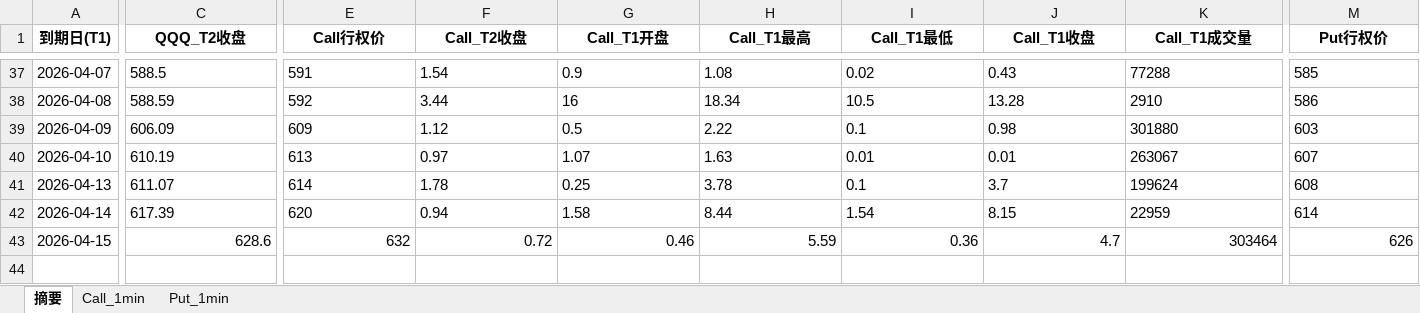
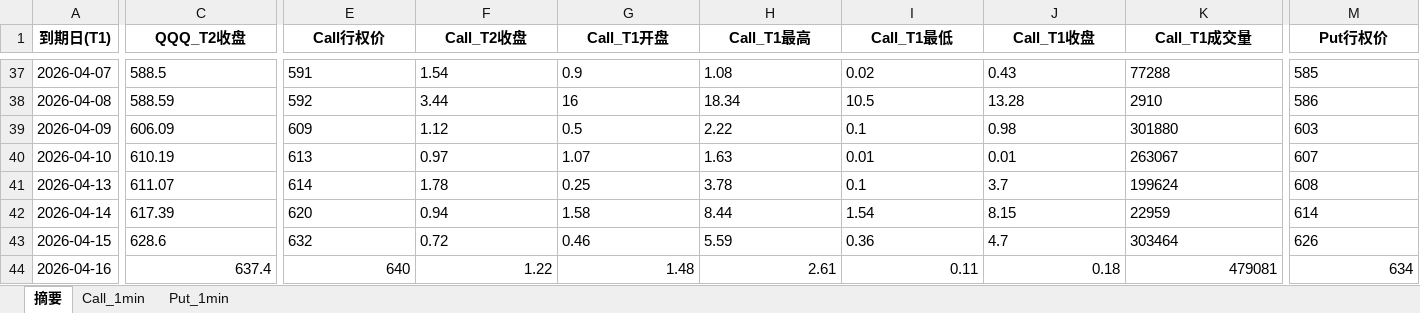
Before and after one commit to wzhihui5990-prog/stock, an Excel workbook: qqq/2-qqq末日期权日K-上下3股价的期权合同-前一天末日期权的收盘价/data/qqq_0dte_options_offset3.xlsx, sheet 摘要, drawn as a sheet; only a part is shown, gaps mark what is left out; values as stored, in another font and other column widths than the file's, no borders; rows hold the shown columns only; the diff covers the shown part only; the diff names each change by its address in the sheet, - before the commit and + after, or states it on an @@ line.

```diff
--- a/qqq/2-qqq末日期权日K-上下3股价的期权合同-前一天末日期权的收盘价/data/qqq_0dte_options_offset3.xlsx (sheet 摘要)
+++ b/qqq/2-qqq末日期权日K-上下3股价的期权合同-前一天末日期权的收盘价/data/qqq_0dte_options_offset3.xlsx (sheet 摘要)
-C43 alignment: right
+C43 alignment: left
-E43:K43 alignment: right
+E43:K43 alignment: left
-M43 alignment: right
+M43 alignment: left
+row 44: 2026-04-16 | 637.4 | 640 | 1.22 | 1.48 | 2.61 | 0.11 | 0.18 | 479081 | 634
```
Also changed, not shown: cell formats elsewhere in this sheet, sheet Call_1min, sheet Put_1min, qqq/1-qqq日K/data/qqq_market_data.xlsx, qqq/3-qqq末日期权日K-上下4股价的期权合同-前一天末日期权的收盘价/data/QQQ_0DTE_4.xlsx, 11 other files.
